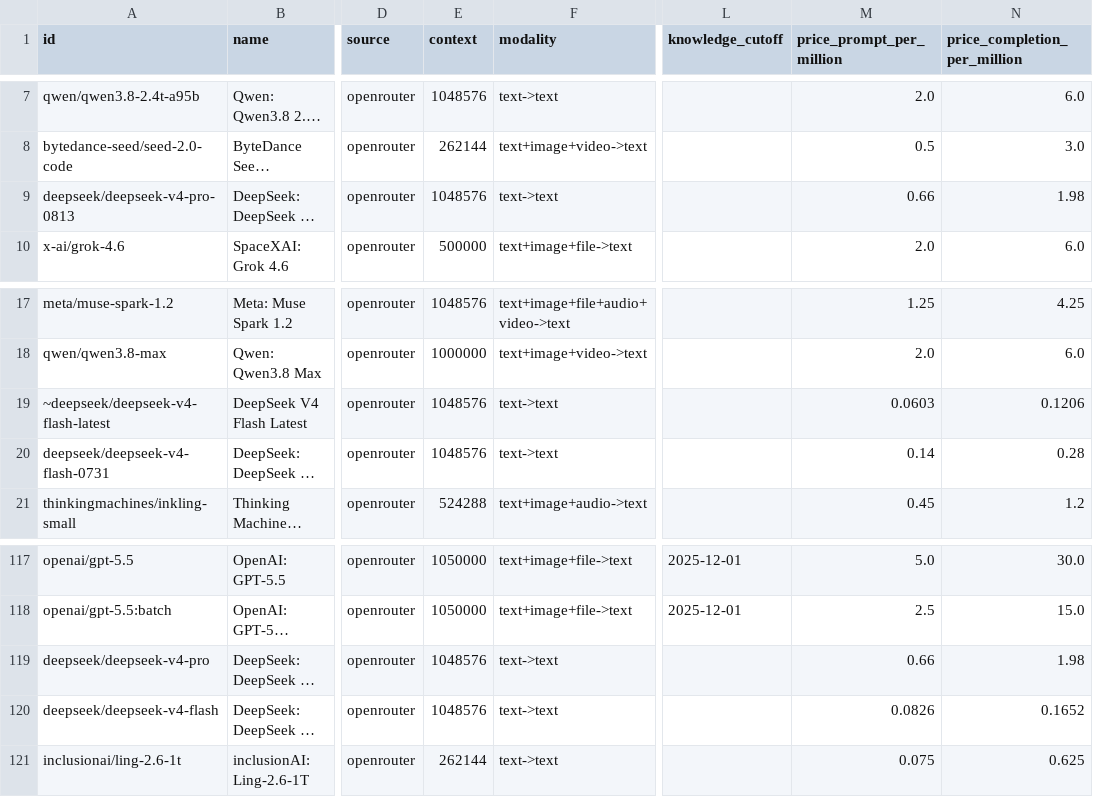
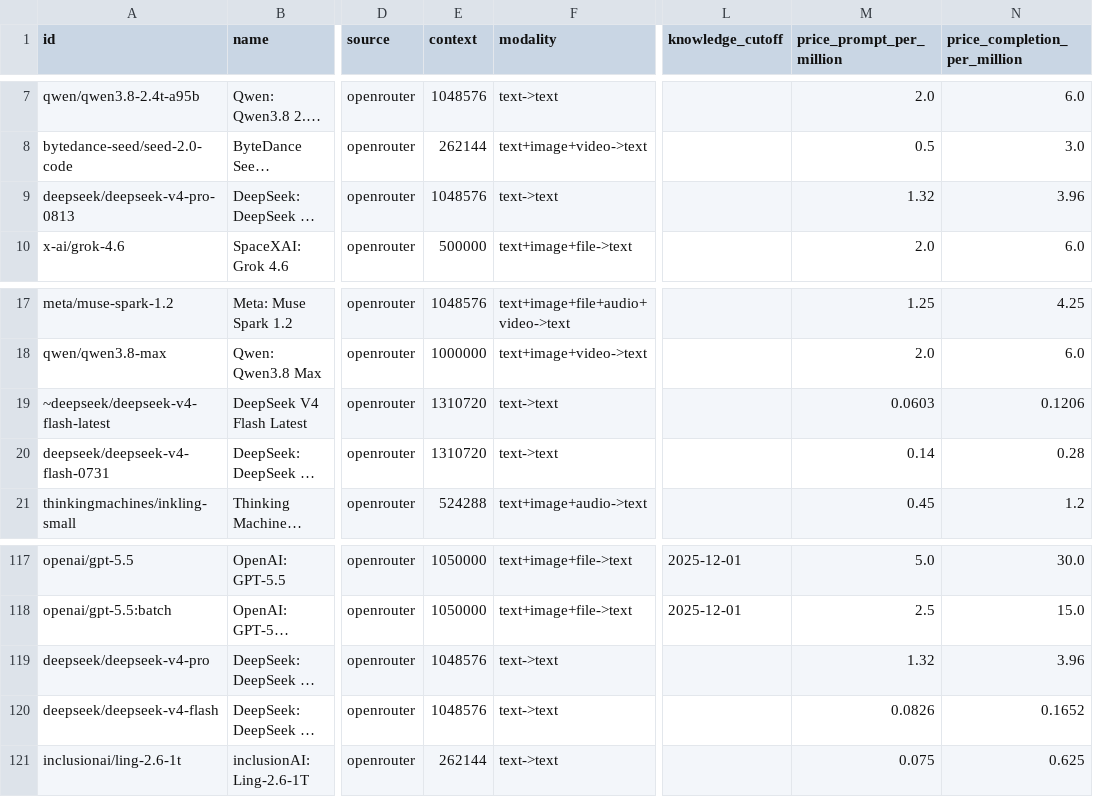
Before and after one commit to Sternpaul/ModelCompass, a CSV file: models.csv, drawn as a sheet; only a part is shown, gaps mark what is left out; long unchanged cells end in …; the diff names each change by its address in the sheet, - before the commit and + after, or states it on an @@ line.

```diff
--- a/models.csv
+++ b/models.csv
-M9 (price_prompt_per_million): 0.66
+M9 (price_prompt_per_million): 1.32
-N9 (price_completion_per_million): 1.98
+N9 (price_completion_per_million): 3.96
-E19:E20 (context): 1048576
+E19:E20 (context): 1310720
-M119 (price_prompt_per_million): 0.66
+M119 (price_prompt_per_million): 1.32
-N119 (price_completion_per_million): 1.98
+N119 (price_completion_per_million): 3.96
```
Also changed, not shown: 6 other files.
